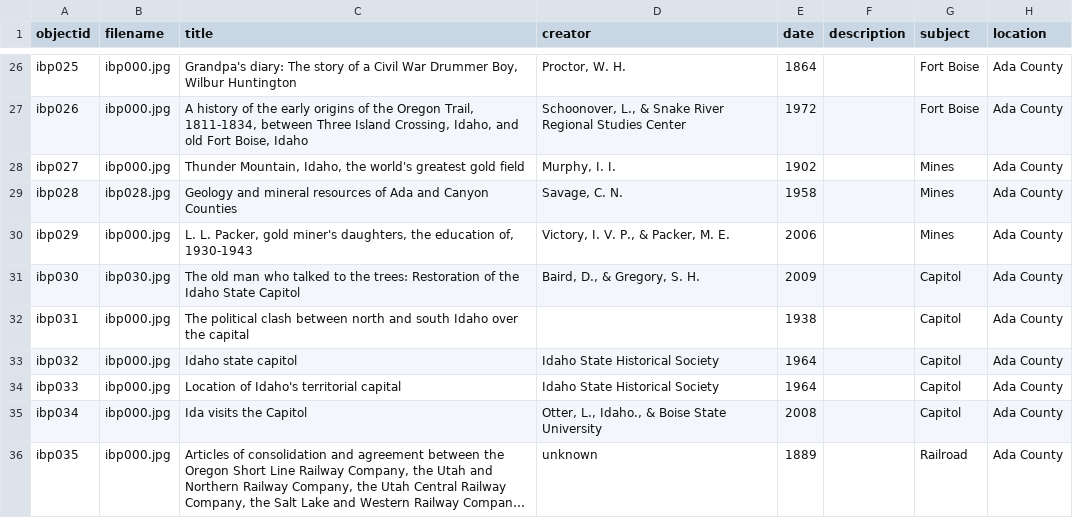
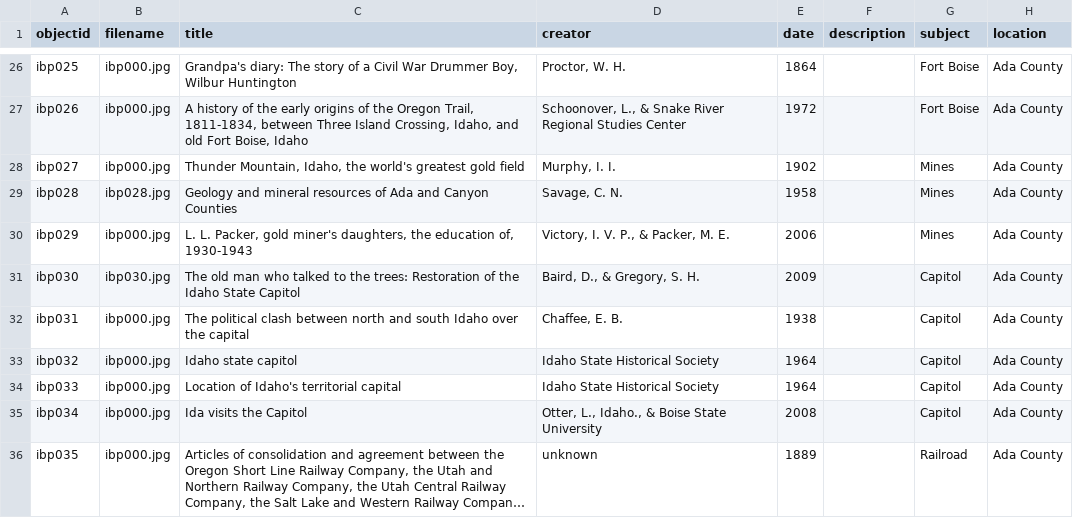
Before and after one commit to uidaholib/idahobib_source, a CSV file: _data/idahobibproject.csv, drawn as a sheet; only a part is shown, gaps mark what is left out; long unchanged cells end in …; the diff names each change by its address in the sheet, - before the commit and + after, or states it on an @@ line.

Commit message:
missing author

```diff
--- a/_data/idahobibproject.csv
+++ b/_data/idahobibproject.csv
-D32 (creator): (empty)
+D32 (creator): Chaffee, E. B.
```
